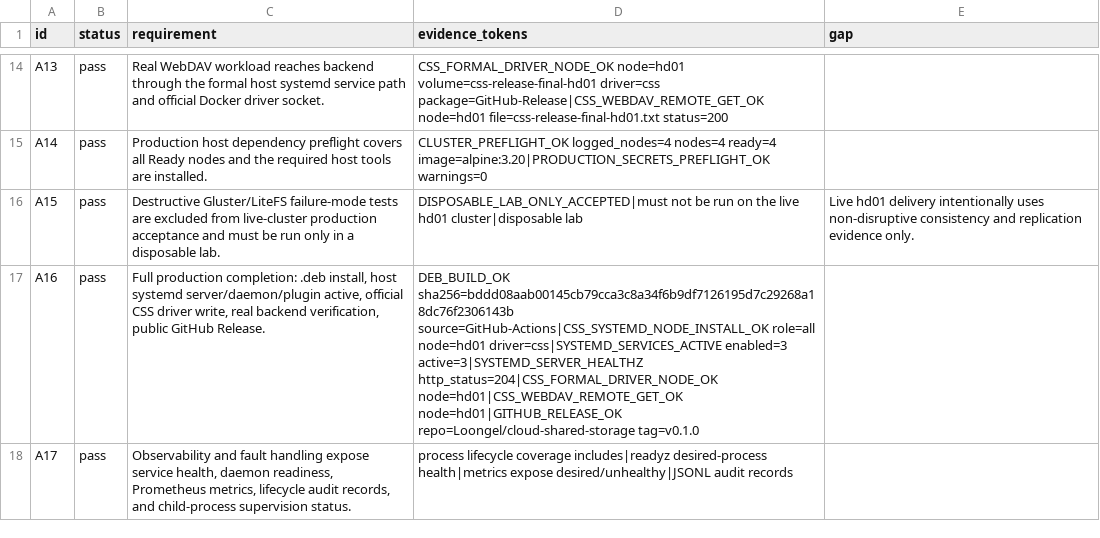
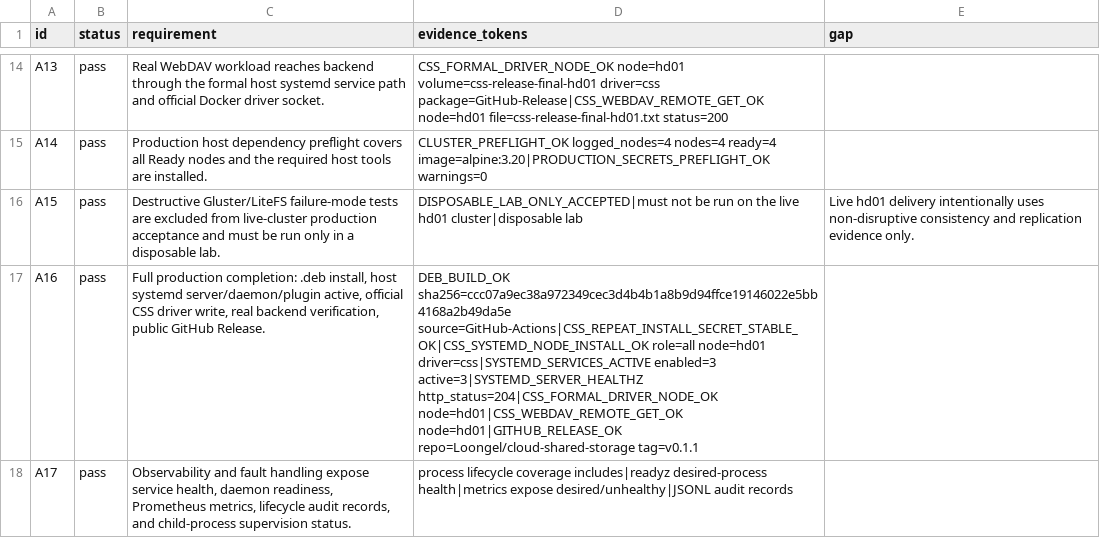
Before and after one commit to Loongel/cloud-shared-storage, a TSV file: docs/acceptance-matrix.tsv, drawn as a sheet; only a part is shown, gaps mark what is left out.

Commit message:
Document v0.1.1 installer validation

```diff
--- a/docs/acceptance-matrix.tsv
+++ b/docs/acceptance-matrix.tsv
@@ -16,3 +16,3 @@ A14	pass	Production host dependency preflight covers all Ready nodes and the req
 A15	pass	Destructive Gluster/LiteFS failure-mode tests are excluded from live-cluster production acceptance and must be run only in a disposable lab.	DISPOSABLE_LAB_ONLY_ACCEPTED|must not be run on the live hd01 cluster|disposable lab	Live hd01 delivery intentionally uses non-disruptive consistency and replication evidence only.
-A16	pass	Full production completion: .deb install, host systemd server/daemon/plugin active, official CSS driver write, real backend verification, public GitHub Release.	DEB_BUILD_OK sha256=bddd08aab00145cb79cca3c8a34f6b9df7126195d7c29268a18dc76f2306143b source=GitHub-Actions|CSS_SYSTEMD_NODE_INSTALL_OK role=all node=hd01 driver=css|SYSTEMD_SERVICES_ACTIVE enabled=3 active=3|SYSTEMD_SERVER_HEALTHZ http_status=204|CSS_FORMAL_DRIVER_NODE_OK node=hd01|CSS_WEBDAV_REMOTE_GET_OK node=hd01|GITHUB_RELEASE_OK repo=Loongel/cloud-shared-storage tag=v0.1.0	
+A16	pass	Full production completion: .deb install, host systemd server/daemon/plugin active, official CSS driver write, real backend verification, public GitHub Release.	DEB_BUILD_OK sha256=ccc07a9ec38a972349cec3d4b4b1a8b9d94ffce19146022e5bb4168a2b49da5e source=GitHub-Actions|CSS_REPEAT_INSTALL_SECRET_STABLE_OK|CSS_SYSTEMD_NODE_INSTALL_OK role=all node=hd01 driver=css|SYSTEMD_SERVICES_ACTIVE enabled=3 active=3|SYSTEMD_SERVER_HEALTHZ http_status=204|CSS_FORMAL_DRIVER_NODE_OK node=hd01|CSS_WEBDAV_REMOTE_GET_OK node=hd01|GITHUB_RELEASE_OK repo=Loongel/cloud-shared-storage tag=v0.1.1	
 A17	pass	Observability and fault handling expose service health, daemon readiness, Prometheus metrics, lifecycle audit records, and child-process supervision status.	process lifecycle coverage includes|readyz desired-process health|metrics expose desired/unhealthy|JSONL audit records	
```
Also changed, not shown: 1 other file.
